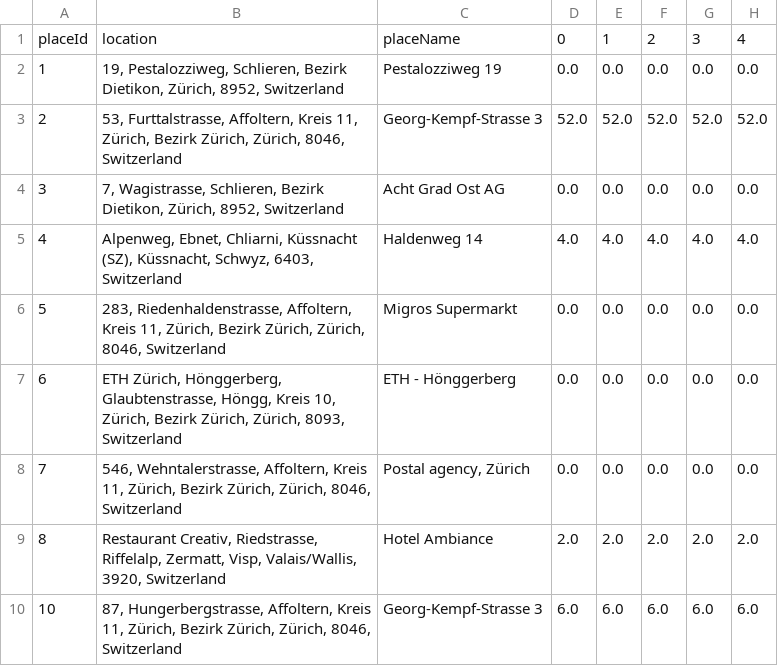
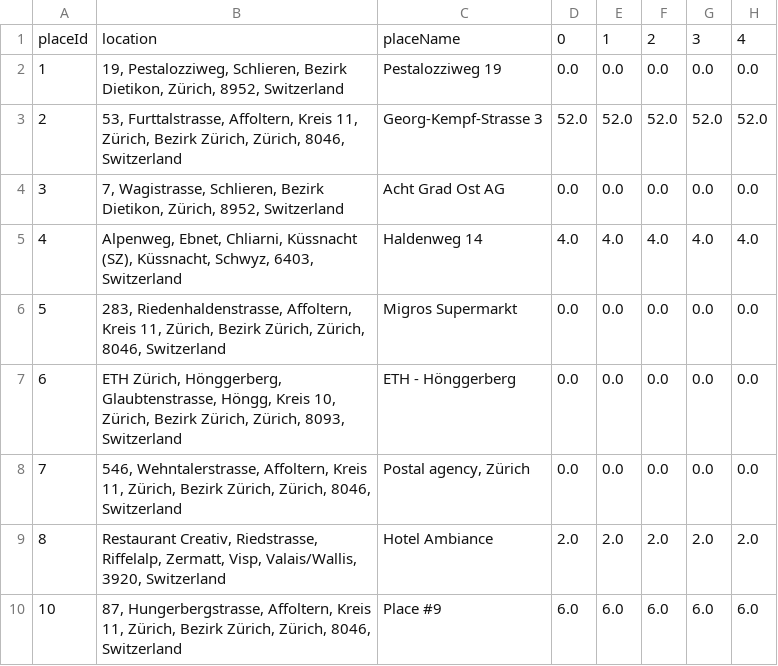
Before and after one commit to dlaumer/ipa2020, a CSV file: jsProject/stat_Daniel_working/places.csv, drawn as a sheet; only a part is shown; the diff names each change by its address in the sheet, - before the commit and + after, or states it on an @@ line.

```diff
--- a/jsProject/stat_Daniel_working/places.csv
+++ b/jsProject/stat_Daniel_working/places.csv
-C10: Georg-Kempf-Strasse 3
+C10: Place #9
```
Also changed, not shown: jsProject/stat_Daniel_working/HomeWorkStay.csv, jsProject/stat_Daniel_working/tripsAgr.csv, 7 other files.
